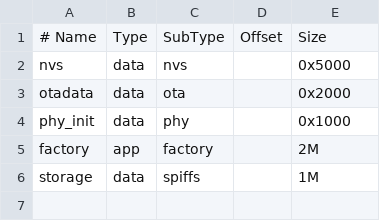
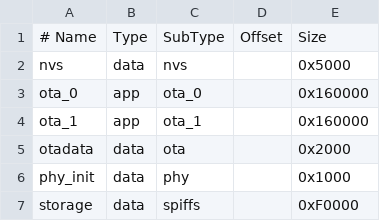
Before and after one commit to DodoKingBurger/ESP32_KCY_Terminal, a CSV file: partitions.csv, drawn as a sheet; removed rows and columns are numbered as before the commit, all else as after; the diff names each change by its address in the sheet, - before the commit and + after, or states it on an @@ line.

```diff
--- a/partitions.csv
+++ b/partitions.csv
+row 3: ota_0 | app | ota_0 |  | 0x160000
+row 4: ota_1 | app | ota_1 |  | 0x160000
-row 5: factory | app | factory |  | 2M
-E7: 1M
+E7: 0xF0000
```
Also changed, not shown: 15 other files.
